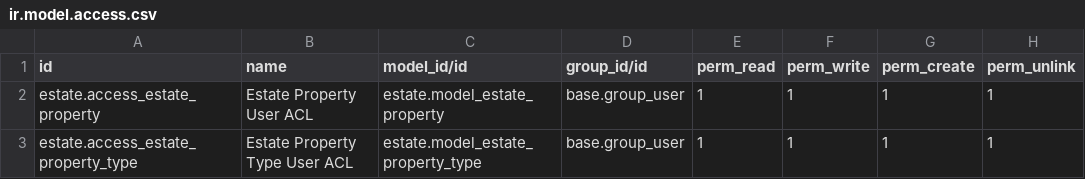
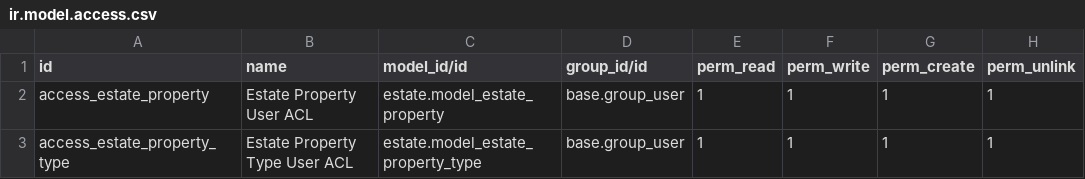
Before and after one commit to dwdonline/odoo-technical-training, a CSV file: estate/security/ir.model.access.csv, drawn as a sheet.

Commit message:
fixed acl for new model

```diff
--- a/estate/security/ir.model.access.csv
+++ b/estate/security/ir.model.access.csv
@@ -1,3 +1,3 @@
 id,name,model_id/id,group_id/id,perm_read,perm_write,perm_create,perm_unlink
-estate.access_estate_property,Estate Property User ACL,estate.model_estate_property,base.group_user,1,1,1,1
-estate.access_estate_property_type,Estate Property Type User ACL,estate.model_estate_property_type,base.group_user,1,1,1,1
+access_estate_property,Estate Property User ACL,estate.model_estate_property,base.group_user,1,1,1,1
+access_estate_property_type,Estate Property Type User ACL,estate.model_estate_property_type,base.group_user,1,1,1,1
```
Also changed, not shown: 2 other files.
